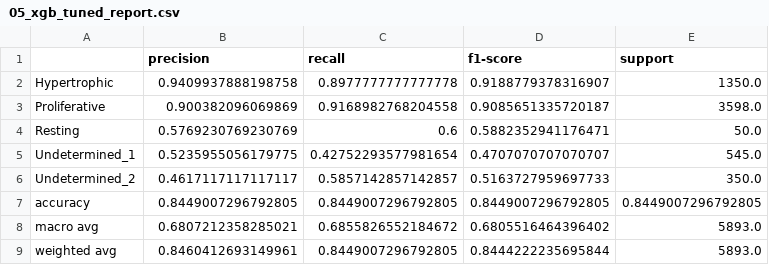
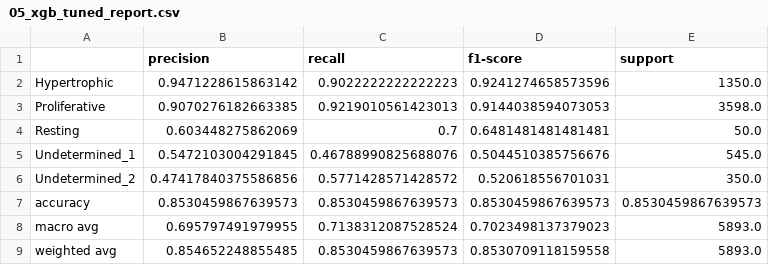
Before and after one commit to jaeseonim/gp, a CSV file: experiments/05_xgb_tuned/05_xgb_tuned_report.csv, drawn as a sheet.

Commit message:
data 수정

```diff
--- a/experiments/05_xgb_tuned/05_xgb_tuned_report.csv
+++ b/experiments/05_xgb_tuned/05_xgb_tuned_report.csv
@@ -1,9 +1,9 @@
 ,precision,recall,f1-score,support
-Hypertrophic,0.9409937888198758,0.8977777777777778,0.9188779378316907,1350.0
-Proliferative,0.900382096069869,0.9168982768204558,0.9085651335720187,3598.0
-Resting,0.5769230769230769,0.6,0.5882352941176471,50.0
-Undetermined_1,0.5235955056179775,0.42752293577981654,0.4707070707070707,545.0
-Undetermined_2,0.4617117117117117,0.5857142857142857,0.5163727959697733,350.0
-accuracy,0.8449007296792805,0.8449007296792805,0.8449007296792805,0.8449007296792805
-macro avg,0.6807212358285021,0.6855826552184672,0.6805516464396402,5893.0
-weighted avg,0.8460412693149961,0.8449007296792805,0.8444222235695844,5893.0
+Hypertrophic,0.9471228615863142,0.9022222222222223,0.9241274658573596,1350.0
+Proliferative,0.9070276182663385,0.9219010561423013,0.9144038594073053,3598.0
+Resting,0.603448275862069,0.7,0.6481481481481481,50.0
+Undetermined_1,0.5472103004291845,0.46788990825688076,0.5044510385756676,545.0
+Undetermined_2,0.47417840375586856,0.5771428571428572,0.520618556701031,350.0
+accuracy,0.8530459867639573,0.8530459867639573,0.8530459867639573,0.8530459867639573
+macro avg,0.695797491979955,0.7138312087528524,0.7023498137379023,5893.0
+weighted avg,0.854652248855485,0.8530459867639573,0.8530709118159558,5893.0
```
Also changed, not shown: experiments/FINAL_TEST_RESULT/FINAL_TEST_RESULT_report.csv, 35 other files.
